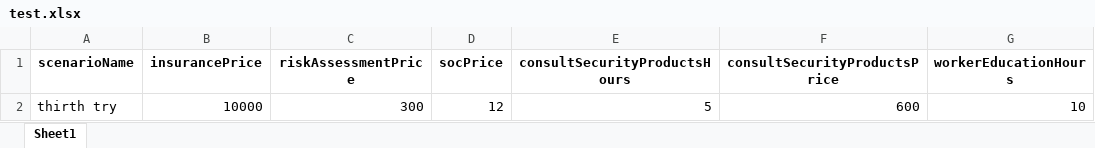
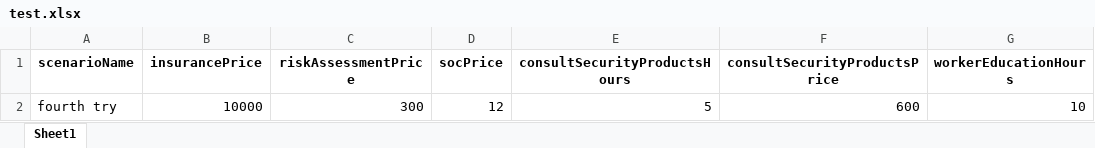
Before and after one commit to dkrivaa/wix_cyber, an Excel workbook: test.xlsx, sheet Sheet1, drawn as a sheet; only a part is shown; values as stored, in another font and other column widths than the file's, no borders; the diff names each change by its address in the sheet, - before the commit and + after, or states it on an @@ line.

```diff
--- a/test.xlsx (sheet Sheet1)
+++ b/test.xlsx (sheet Sheet1)
-A2 (scenarioName): thirth try
+A2 (scenarioName): fourth try
```
